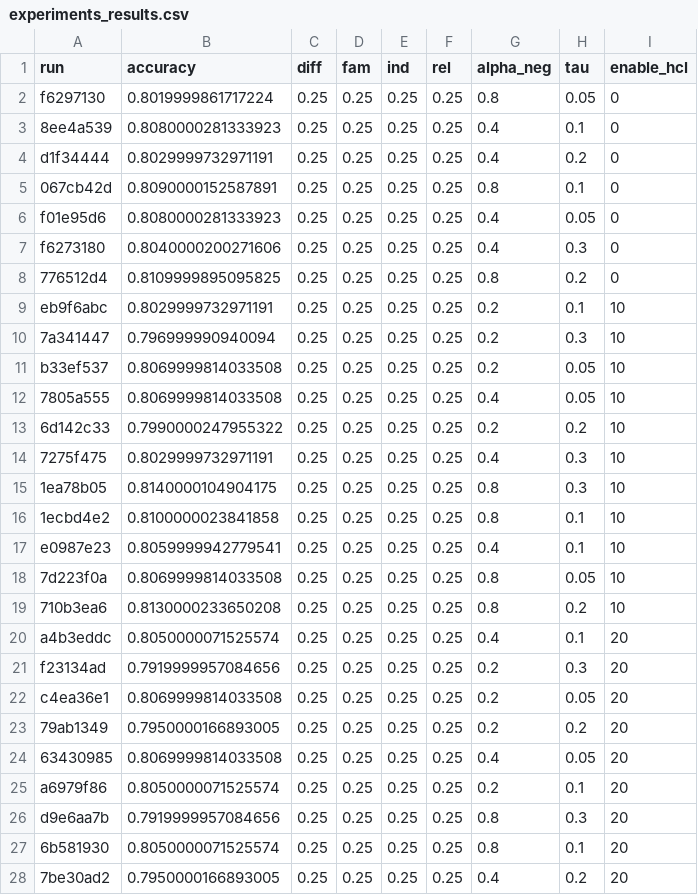
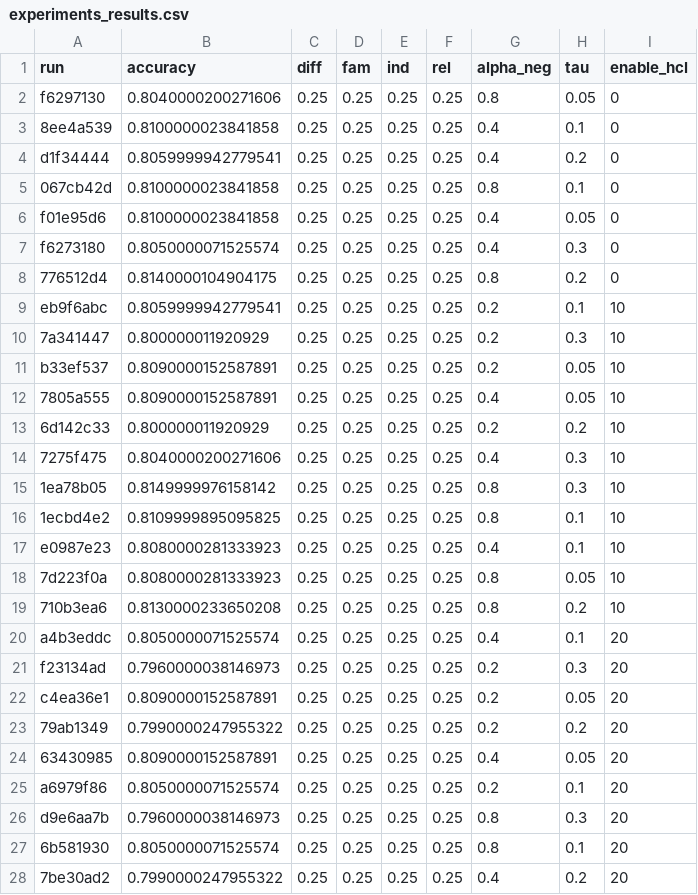
Before and after one commit to vitalwarley/research, a CSV file: notebooks/fg2025_2/results/experiments/experiments_results.csv, drawn as a sheet; only a part is shown; the diff covers the shown part only.

Commit message:
feat: update Guild experiment analysis notebook with improved accuracy statistics and visualization
- Added `scienceplots` for enhanced plot styling
- Updated notebook to generate new metadata file with 190 rows
- Improved accuracy statistics calculation and display
- Modified plot generation for accuracy vs. loss and sampling
- Added option to ignore CSV generation
- Updated experiment results with slight accuracy variations

The changes enhance the experimental analysis capabilities and provide more detailed insights into model performance across different configurations.

```diff
--- a/notebooks/fg2025_2/results/experiments/experiments_results.csv
+++ b/notebooks/fg2025_2/results/experiments/experiments_results.csv
@@ -1,28 +1,28 @@
 run,accuracy,diff,fam,ind,rel,alpha_neg,tau,enable_hcl
-f6297130,0.8019999861717224,0.25,0.25,0.25,0.25,0.8,0.05,0
-8ee4a539,0.8080000281333923,0.25,0.25,0.25,0.25,0.4,0.1,0
-d1f34444,0.8029999732971191,0.25,0.25,0.25,0.25,0.4,0.2,0
-067cb42d,0.8090000152587891,0.25,0.25,0.25,0.25,0.8,0.1,0
-f01e95d6,0.8080000281333923,0.25,0.25,0.25,0.25,0.4,0.05,0
-f6273180,0.8040000200271606,0.25,0.25,0.25,0.25,0.4,0.3,0
-776512d4,0.8109999895095825,0.25,0.25,0.25,0.25,0.8,0.2,0
-eb9f6abc,0.8029999732971191,0.25,0.25,0.25,0.25,0.2,0.1,10
-7a341447,0.796999990940094,0.25,0.25,0.25,0.25,0.2,0.3,10
-b33ef537,0.8069999814033508,0.25,0.25,0.25,0.25,0.2,0.05,10
-7805a555,0.8069999814033508,0.25,0.25,0.25,0.25,0.4,0.05,10
-6d142c33,0.7990000247955322,0.25,0.25,0.25,0.25,0.2,0.2,10
-7275f475,0.8029999732971191,0.25,0.25,0.25,0.25,0.4,0.3,10
-1ea78b05,0.8140000104904175,0.25,0.25,0.25,0.25,0.8,0.3,10
-1ecbd4e2,0.8100000023841858,0.25,0.25,0.25,0.25,0.8,0.1,10
-e0987e23,0.8059999942779541,0.25,0.25,0.25,0.25,0.4,0.1,10
-7d223f0a,0.8069999814033508,0.25,0.25,0.25,0.25,0.8,0.05,10
+f6297130,0.8040000200271606,0.25,0.25,0.25,0.25,0.8,0.05,0
+8ee4a539,0.8100000023841858,0.25,0.25,0.25,0.25,0.4,0.1,0
+d1f34444,0.8059999942779541,0.25,0.25,0.25,0.25,0.4,0.2,0
+067cb42d,0.8100000023841858,0.25,0.25,0.25,0.25,0.8,0.1,0
+f01e95d6,0.8100000023841858,0.25,0.25,0.25,0.25,0.4,0.05,0
+f6273180,0.8050000071525574,0.25,0.25,0.25,0.25,0.4,0.3,0
+776512d4,0.8140000104904175,0.25,0.25,0.25,0.25,0.8,0.2,0
+eb9f6abc,0.8059999942779541,0.25,0.25,0.25,0.25,0.2,0.1,10
+7a341447,0.800000011920929,0.25,0.25,0.25,0.25,0.2,0.3,10
+b33ef537,0.8090000152587891,0.25,0.25,0.25,0.25,0.2,0.05,10
+7805a555,0.8090000152587891,0.25,0.25,0.25,0.25,0.4,0.05,10
+6d142c33,0.800000011920929,0.25,0.25,0.25,0.25,0.2,0.2,10
+7275f475,0.8040000200271606,0.25,0.25,0.25,0.25,0.4,0.3,10
+1ea78b05,0.8149999976158142,0.25,0.25,0.25,0.25,0.8,0.3,10
+1ecbd4e2,0.8109999895095825,0.25,0.25,0.25,0.25,0.8,0.1,10
+e0987e23,0.8080000281333923,0.25,0.25,0.25,0.25,0.4,0.1,10
+7d223f0a,0.8080000281333923,0.25,0.25,0.25,0.25,0.8,0.05,10
 710b3ea6,0.8130000233650208,0.25,0.25,0.25,0.25,0.8,0.2,10
 a4b3eddc,0.8050000071525574,0.25,0.25,0.25,0.25,0.4,0.1,20
-f23134ad,0.7919999957084656,0.25,0.25,0.25,0.25,0.2,0.3,20
-c4ea36e1,0.8069999814033508,0.25,0.25,0.25,0.25,0.2,0.05,20
-79ab1349,0.7950000166893005,0.25,0.25,0.25,0.25,0.2,0.2,20
-63430985,0.8069999814033508,0.25,0.25,0.25,0.25,0.4,0.05,20
+f23134ad,0.7960000038146973,0.25,0.25,0.25,0.25,0.2,0.3,20
+c4ea36e1,0.8090000152587891,0.25,0.25,0.25,0.25,0.2,0.05,20
+79ab1349,0.7990000247955322,0.25,0.25,0.25,0.25,0.2,0.2,20
+63430985,0.8090000152587891,0.25,0.25,0.25,0.25,0.4,0.05,20
 a6979f86,0.8050000071525574,0.25,0.25,0.25,0.25,0.2,0.1,20
-d9e6aa7b,0.7919999957084656,0.25,0.25,0.25,0.25,0.8,0.3,20
+d9e6aa7b,0.7960000038146973,0.25,0.25,0.25,0.25,0.8,0.3,20
 6b581930,0.8050000071525574,0.25,0.25,0.25,0.25,0.8,0.1,20
-7be30ad2,0.7950000166893005,0.25,0.25,0.25,0.25,0.4,0.2,20
+7be30ad2,0.7990000247955322,0.25,0.25,0.25,0.25,0.4,0.2,20
```
Also changed, not shown: 142 edited cells elsewhere in this file, notebooks/fg2025_2/results/experiments/guild_metadata.csv, 5 other files.
